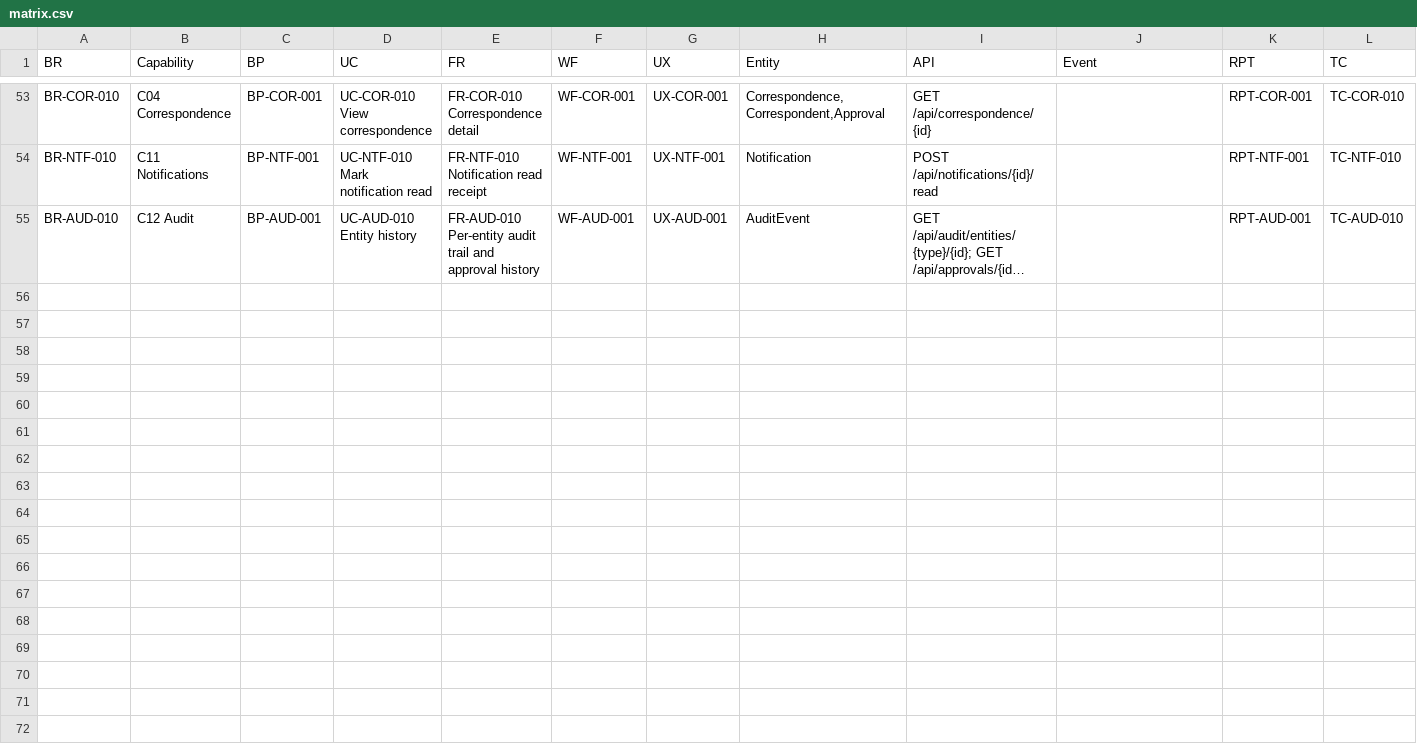
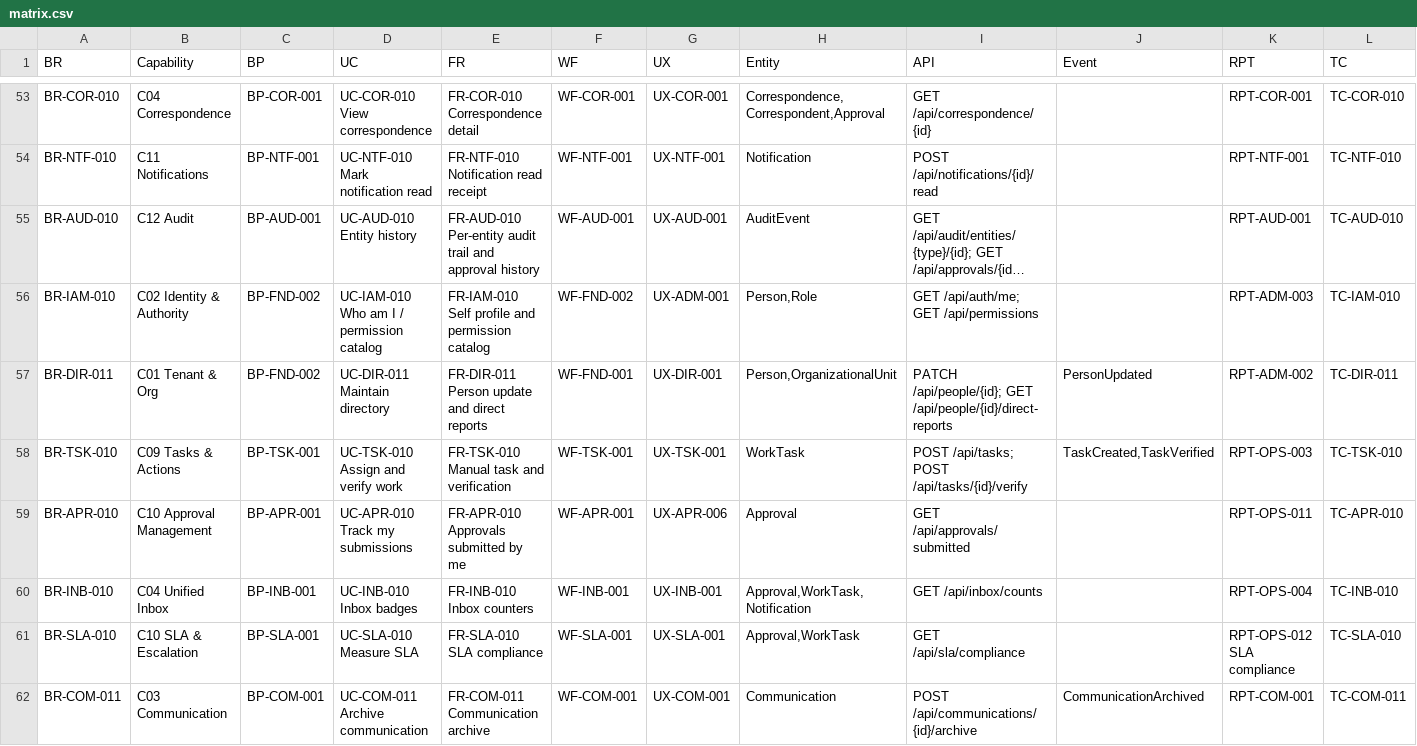
Before and after one commit to waleedhewalla/lms, a CSV file: docs/11-traceability/matrix.csv, drawn as a sheet; only a part is shown, gaps mark what is left out; long unchanged cells end in …; rows hold the shown columns only; the diff names each change by its address in the sheet, - before the commit and + after, or states it on an @@ line.

```diff
--- a/docs/11-traceability/matrix.csv
+++ b/docs/11-traceability/matrix.csv
+row 56: BR-IAM-010 | C02 Identity & Authority | BP-FND-002 | UC-IAM-010 Who am I / permission catalog | FR-IAM-010 Self profile and permission catalog | WF-FND-002 | UX-ADM-001 | Person,Role | GET /api/auth/me; GET /api/permissions |  | RPT-ADM-003 | TC-IAM-010
+row 57: BR-DIR-011 | C01 Tenant & Org | BP-FND-002 | UC-DIR-011 Maintain directory | FR-DIR-011 Person update and direct reports | WF-FND-001 | UX-DIR-001 | Person,OrganizationalUnit | PATCH /api/people/{id}; GET /api/people/{id}/direct-reports | PersonUpdated | RPT-ADM-002 | TC-DIR-011
+row 58: BR-TSK-010 | C09 Tasks & Actions | BP-TSK-001 | UC-TSK-010 Assign and verify work | FR-TSK-010 Manual task and verification | WF-TSK-001 | UX-TSK-001 | WorkTask | POST /api/tasks; POST /api/tasks/{id}/verify | TaskCreated,TaskVerified | RPT-OPS-003 | TC-TSK-010
+row 59: BR-APR-010 | C10 Approval Management | BP-APR-001 | UC-APR-010 Track my submissions | FR-APR-010 Approvals submitted by me | WF-APR-001 | UX-APR-006 | Approval | GET /api/approvals/submitted |  | RPT-OPS-011 | TC-APR-010
+row 60: BR-INB-010 | C04 Unified Inbox | BP-INB-001 | UC-INB-010 Inbox badges | FR-INB-010 Inbox counters | WF-INB-001 | UX-INB-001 | Approval,WorkTask,Notification | GET /api/inbox/counts |  | RPT-OPS-004 | TC-INB-010
+row 61: BR-SLA-010 | C10 SLA & Escalation | BP-SLA-001 | UC-SLA-010 Measure SLA | FR-SLA-010 SLA compliance | WF-SLA-001 | UX-SLA-001 | Approval,WorkTask | GET /api/sla/compliance |  | RPT-OPS-012 SLA compliance | TC-SLA-010
+row 62: BR-COM-011 | C03 Communication | BP-COM-001 | UC-COM-011 Archive communication | FR-COM-011 Communication archive | WF-COM-001 | UX-COM-001 | Communication | POST /api/communications/{id}/archive | CommunicationArchived | RPT-COM-001 | TC-COM-011
```
Also changed, not shown: 8 other files.
